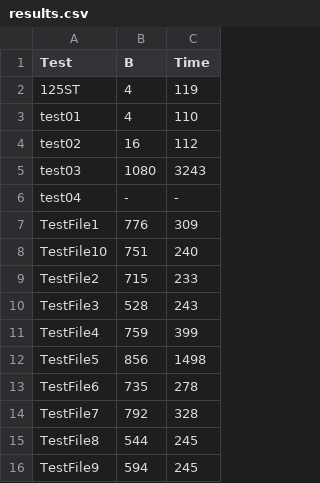
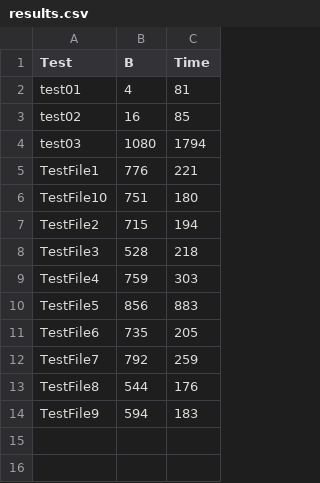
Before and after one commit to tmpethick/mirror-friendly-minimum-spanning-tree, a CSV file: results.csv, drawn as a sheet.

Commit message:
Update test results and script

```diff
--- a/results.csv
+++ b/results.csv
@@ -1,16 +1,14 @@
 Test,B,Time
-125ST,4,119
-test01,4,110
-test02,16,112
-test03,1080,3243
-test04,-,-
-TestFile1,776,309
-TestFile10,751,240
-TestFile2,715,233
-TestFile3,528,243
-TestFile4,759,399
-TestFile5,856,1498
-TestFile6,735,278
-TestFile7,792,328
-TestFile8,544,245
-TestFile9,594,245
+test01,4,81
+test02,16,85
+test03,1080,1794
+TestFile1,776,221
+TestFile10,751,180
+TestFile2,715,194
+TestFile3,528,218
+TestFile4,759,303
+TestFile5,856,883
+TestFile6,735,205
+TestFile7,792,259
+TestFile8,544,176
+TestFile9,594,183
```
Also changed, not shown: 1 other file.
